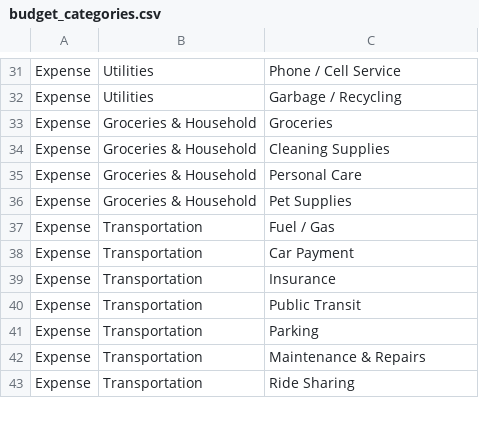
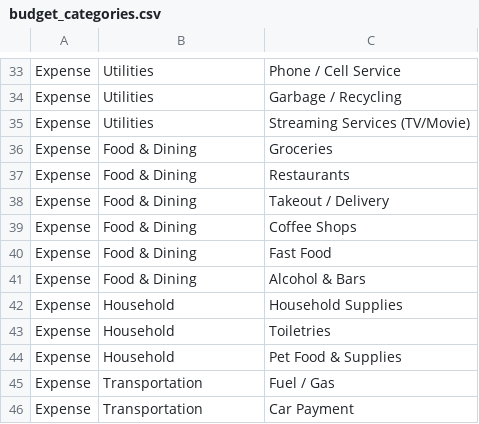
Before and after one commit to Feromond/budget_tracker_tui, a CSV file: budget_categories.csv, drawn as a sheet; only a part is shown, gaps mark what is left out; the shorter side is filled out with more unchanged rows; the diff covers the shown part only.

Commit message:
Update budget_categories.csv to expand expense categories and improve organization
- Added new expense categories under Housing, Food & Dining, Household, Transportation, Health & Wellness, Entertainment, Shopping, Work & Business, and Personal & Other.
- Removed redundant categories and adjusted naming for consistency.
- Enhanced overall structure for better clarity in budget tracking.

```diff
--- a/budget_categories.csv
+++ b/budget_categories.csv
@@ -32,6 +34,12 @@ Expense,Utilities,Phone / Cell Service
 Expense,Utilities,Garbage / Recycling
-Expense,Groceries & Household,Groceries
-Expense,Groceries & Household,Cleaning Supplies
-Expense,Groceries & Household,Personal Care
-Expense,Groceries & Household,Pet Supplies
+Expense,Utilities,Streaming Services (TV/Movie)
+Expense,Food & Dining,Groceries
+Expense,Food & Dining,Restaurants
+Expense,Food & Dining,Takeout / Delivery
+Expense,Food & Dining,Coffee Shops
+Expense,Food & Dining,Fast Food
+Expense,Food & Dining,Alcohol & Bars
+Expense,Household,Household Supplies
+Expense,Household,Toiletries
+Expense,Household,Pet Food & Supplies
 Expense,Transportation,Fuel / Gas
```
Also changed, not shown: 22 added rows, 1 removed row and 10 edited cells elsewhere in this file.
